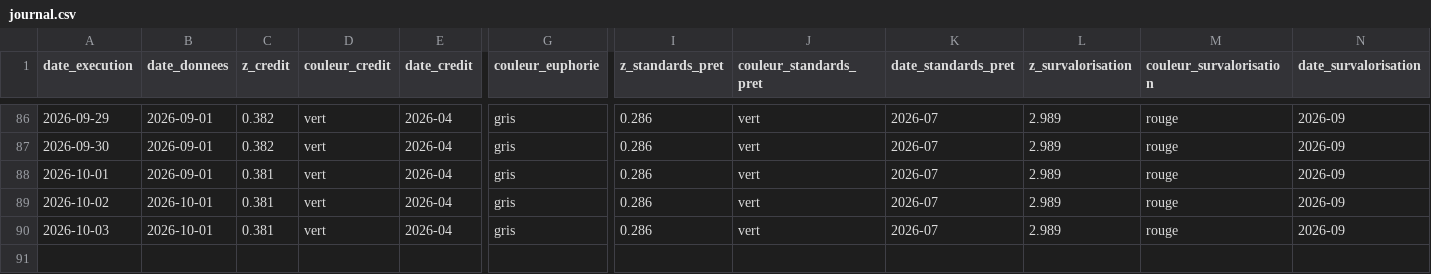
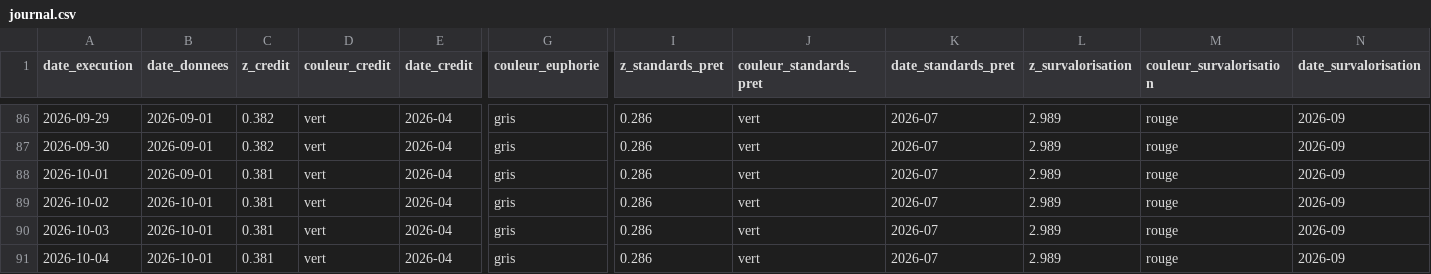
Before and after one commit to Akiravince/vigilance-pre-krach, a CSV file: output/journal.csv, drawn as a sheet; only a part is shown, gaps mark what is left out; rows hold the shown columns only; the diff names each change by its address in the sheet, - before the commit and + after, or states it on an @@ line.

```diff
--- a/output/journal.csv
+++ b/output/journal.csv
+row 91: 2026-10-04 | 2026-10-01 | 0.381 | vert | 2026-04 | gris | 0.286 | vert | 2026-07 | 2.989 | rouge | 2026-09
```
Also changed, not shown: 1 other file.
